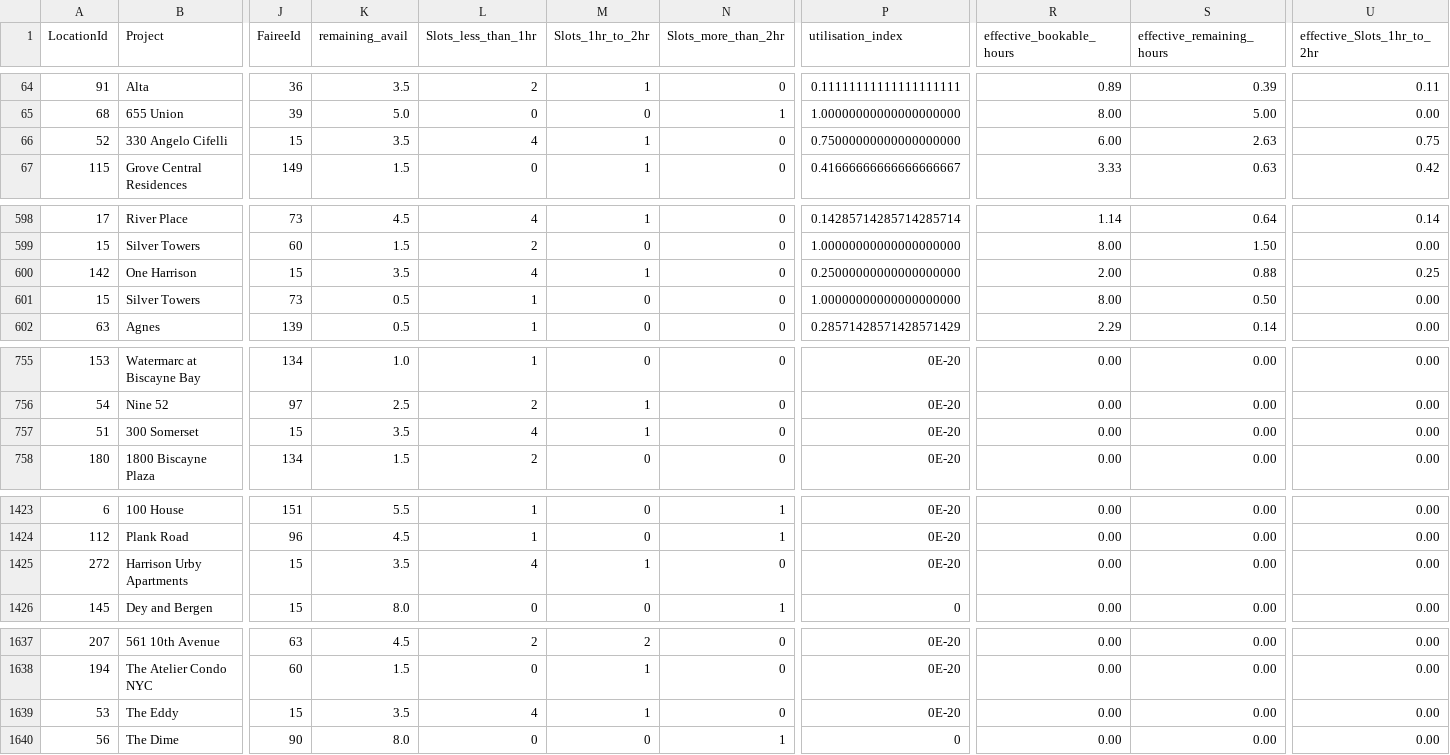
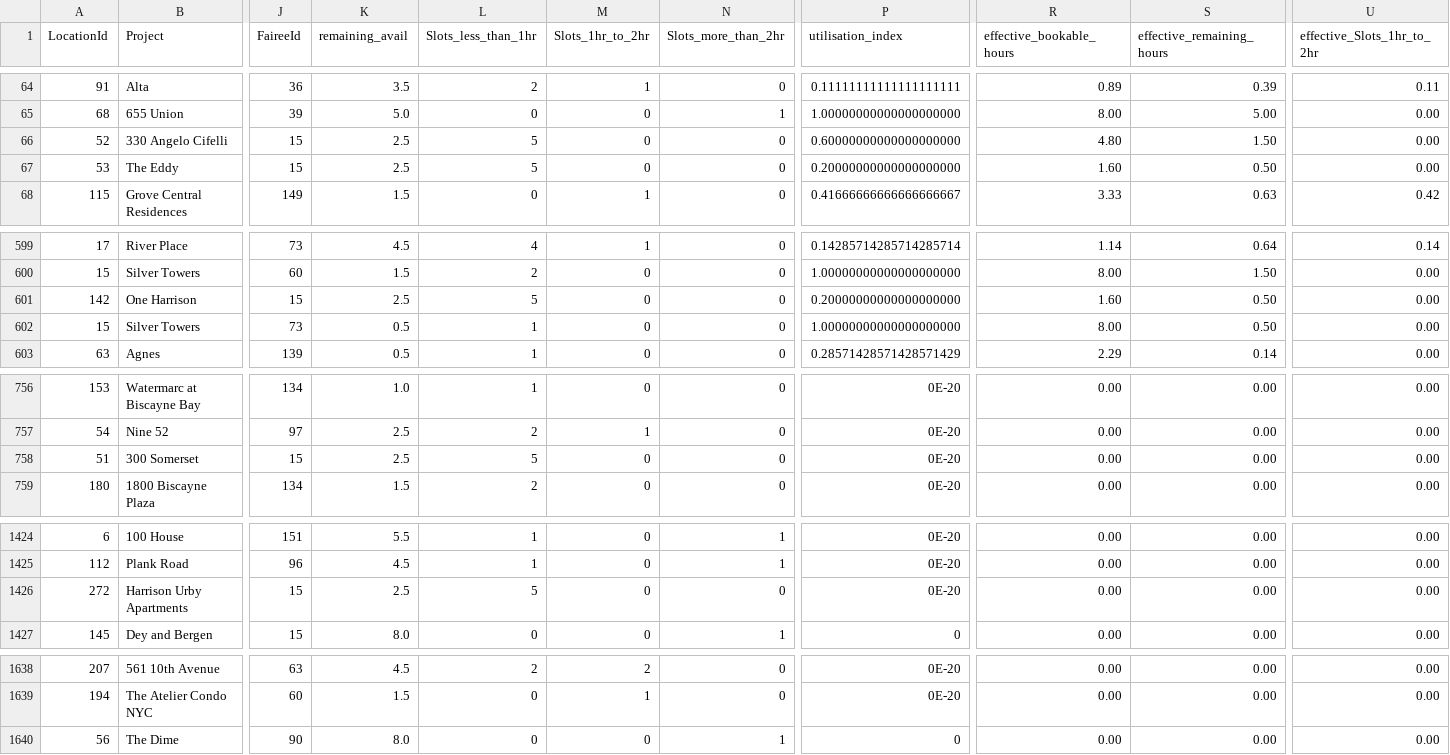
Before and after one commit to AryanGupta-Faireez/availability-dashboard, a CSV file: data/availability.csv, drawn as a sheet; only a part is shown, gaps mark what is left out; removed rows and columns are numbered as before the commit, all else as after; rows hold the shown columns only; the diff covers the shown part only; the diff names each change by its address in the sheet, - before the commit and + after, or states it on an @@ line.

```diff
--- a/data/availability.csv
+++ b/data/availability.csv
-K66 (remaining_avail): 3.5
+K66 (remaining_avail): 2.5
-L66 (Slots_less_than_1hr): 4
+L66 (Slots_less_than_1hr): 5
-M66 (Slots_1hr_to_2hr): 1
+M66 (Slots_1hr_to_2hr): 0
-P66 (utilisation_index): 0.75000000000000000000
+P66 (utilisation_index): 0.60000000000000000000
-R66 (effective_bookable_hours): 6.00
+R66 (effective_bookable_hours): 4.80
-S66 (effective_remaining_hours): 2.63
+S66 (effective_remaining_hours): 1.50
-U66 (effective_Slots_1hr_to_2hr): 0.75
+U66 (effective_Slots_1hr_to_2hr): 0.00
+row 67: 53 | The Eddy | 15 | 2.5 | 5 | 0 | 0 | 0.20000000000000000000 | 1.60 | 0.50 | 0.00
-K601 (remaining_avail): 3.5
+K601 (remaining_avail): 2.5
-L601 (Slots_less_than_1hr): 4
+L601 (Slots_less_than_1hr): 5
-M601 (Slots_1hr_to_2hr): 1
+M601 (Slots_1hr_to_2hr): 0
-P601 (utilisation_index): 0.25000000000000000000
+P601 (utilisation_index): 0.20000000000000000000
-R601 (effective_bookable_hours): 2.00
+R601 (effective_bookable_hours): 1.60
-S601 (effective_remaining_hours): 0.88
+S601 (effective_remaining_hours): 0.50
-U601 (effective_Slots_1hr_to_2hr): 0.25
+U601 (effective_Slots_1hr_to_2hr): 0.00
-K758 (remaining_avail): 3.5
+K758 (remaining_avail): 2.5
-L758 (Slots_less_than_1hr): 4
+L758 (Slots_less_than_1hr): 5
-M758 (Slots_1hr_to_2hr): 1
+M758 (Slots_1hr_to_2hr): 0
-K1426 (remaining_avail): 3.5
+K1426 (remaining_avail): 2.5
-L1426 (Slots_less_than_1hr): 4
+L1426 (Slots_less_than_1hr): 5
-M1426 (Slots_1hr_to_2hr): 1
+M1426 (Slots_1hr_to_2hr): 0
-row 1639: 53 | The Eddy | 15 | 3.5 | 4 | 1 | 0 | 0E-20 | 0.00 | 0.00 | 0.00
```
Also changed, not shown: 6 edited cells elsewhere in this file, 1 other file.
